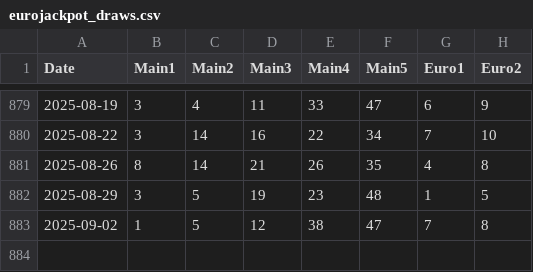
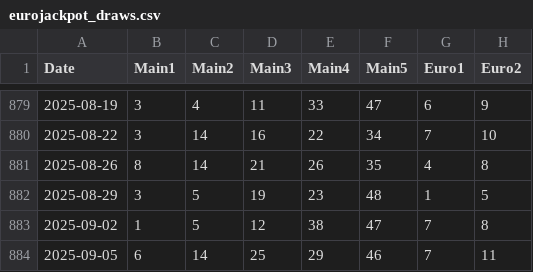
Before and after one commit to asderfvfv/eurojackpot-data, a CSV file: data/eurojackpot_draws.csv, drawn as a sheet; only a part is shown, gaps mark what is left out; the diff names each change by its address in the sheet, - before the commit and + after, or states it on an @@ line.

Commit message:
Update eurojackpot_draws.csv 2025-09-05

```diff
--- a/data/eurojackpot_draws.csv
+++ b/data/eurojackpot_draws.csv
+row 884: 2025-09-05 | 6 | 14 | 25 | 29 | 46 | 7 | 11
```
